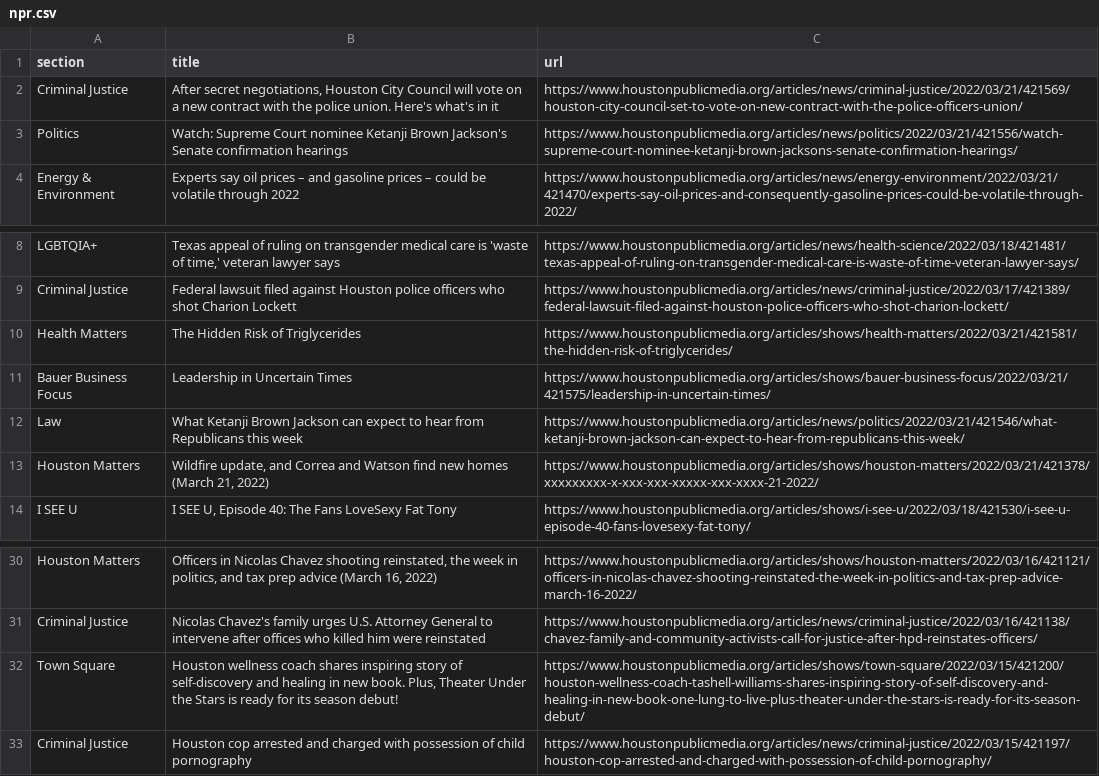
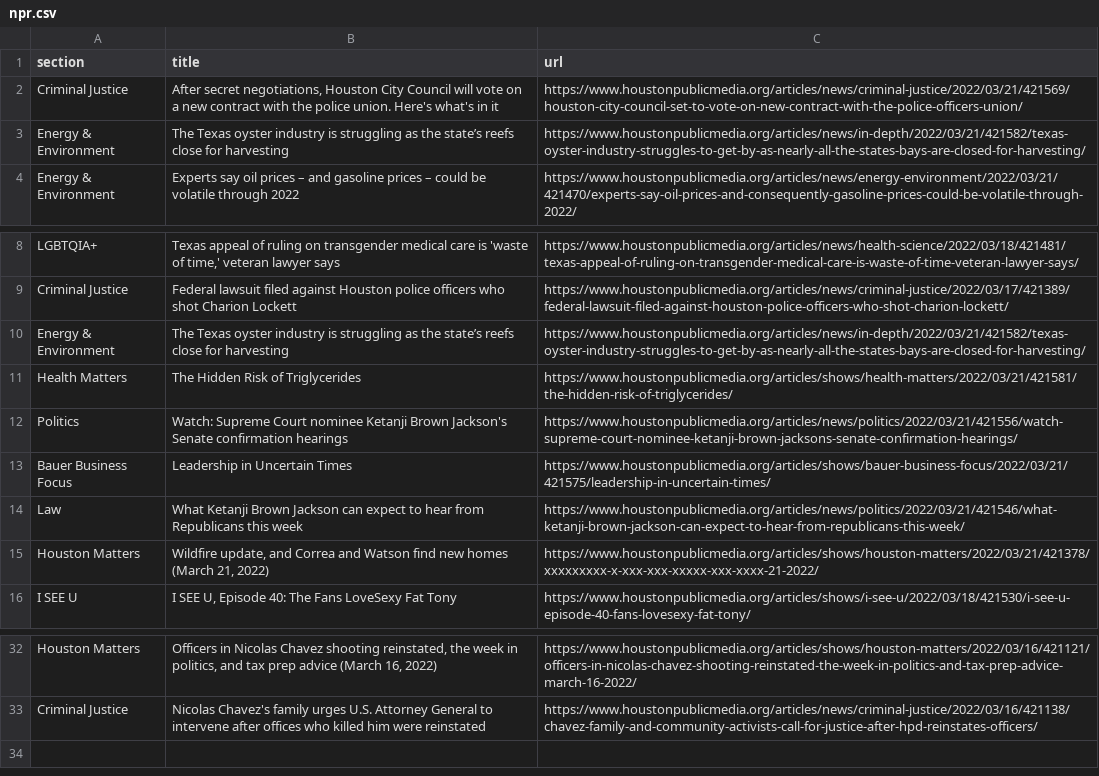
Before and after one commit to srjouppi/auto-scraper, a CSV file: npr.csv, drawn as a sheet; only a part is shown, gaps mark what is left out.

```diff
--- a/npr.csv
+++ b/npr.csv
@@ -2,3 +2,3 @@ section,title,url
 Criminal Justice,"After secret negotiations, Houston City Council will vote on a new contract with the police union. Here's what's in it",https://www.houstonpublicmedia.org/articles/news/criminal-justice/2022/03/21/421569/houston-city-council-set-to-vote-on-new-contract-with-the-police-officers-union/
-Politics,Watch: Supreme Court nominee Ketanji Brown Jackson's Senate confirmation hearings,https://www.houstonpublicmedia.org/articles/news/politics/2022/03/21/421556/watch-supreme-court-nominee-ketanji-brown-jacksons-senate-confirmation-hearings/
+Energy & Environment,The Texas oyster industry is struggling as the state’s reefs close for harvesting,https://www.houstonpublicmedia.org/articles/news/in-depth/2022/03/21/421582/texas-oyster-industry-struggles-to-get-by-as-nearly-all-the-states-bays-are-closed-for-harvesting/
 Energy & Environment,Experts say oil prices – and gasoline prices – could be volatile through 2022,https://www.houstonpublicmedia.org/articles/news/energy-environment/2022/03/21/421470/experts-say-oil-prices-and-consequently-gasoline-prices-could-be-volatile-through-2022/
@@ -9,3 +9,5 @@ LGBTQIA+,"Texas appeal of ruling on transgender medical care is 'waste of time,'
 Criminal Justice,Federal lawsuit filed against Houston police officers who shot Charion Lockett,https://www.houstonpublicmedia.org/articles/news/criminal-justice/2022/03/17/421389/federal-lawsuit-filed-against-houston-police-officers-who-shot-charion-lockett/
+Energy & Environment,The Texas oyster industry is struggling as the state’s reefs close for harvesting,https://www.houstonpublicmedia.org/articles/news/in-depth/2022/03/21/421582/texas-oyster-industry-struggles-to-get-by-as-nearly-all-the-states-bays-are-closed-for-harvesting/
 Health Matters,The Hidden Risk of Triglycerides,https://www.houstonpublicmedia.org/articles/shows/health-matters/2022/03/21/421581/the-hidden-risk-of-triglycerides/
+Politics,Watch: Supreme Court nominee Ketanji Brown Jackson's Senate confirmation hearings,https://www.houstonpublicmedia.org/articles/news/politics/2022/03/21/421556/watch-supreme-court-nominee-ketanji-brown-jacksons-senate-confirmation-hearings/
 Bauer Business Focus,Leadership in Uncertain Times,https://www.houstonpublicmedia.org/articles/shows/bauer-business-focus/2022/03/21/421575/leadership-in-uncertain-times/
@@ -31,3 +33 @@ Houston Matters,"Officers in Nicolas Chavez shooting reinstated, the week in pol
 Criminal Justice,Nicolas Chavez's family urges U.S. Attorney General to intervene after offices who killed him were reinstated,https://www.houstonpublicmedia.org/articles/news/criminal-justice/2022/03/16/421138/chavez-family-and-community-activists-call-for-justice-after-hpd-reinstates-officers/
-Town Square,"Houston wellness coach shares inspiring story of self-discovery and healing in new book. Plus, Theater Under the Stars is ready for its season debut!",https://www.houstonpublicmedia.org/articles/shows/town-square/2022/03/15/421200/houston-wellness-coach-tashell-williams-shares-inspiring-story-of-self-discovery-and-healing-in-new-book-one-lung-to-live-plus-theater-under-the-stars-is-ready-for-its-season-debut/
-Criminal Justice,Houston cop arrested and charged with possession of child pornography,https://www.houstonpublicmedia.org/articles/news/criminal-justice/2022/03/15/421197/houston-cop-arrested-and-charged-with-possession-of-child-pornography/
```
